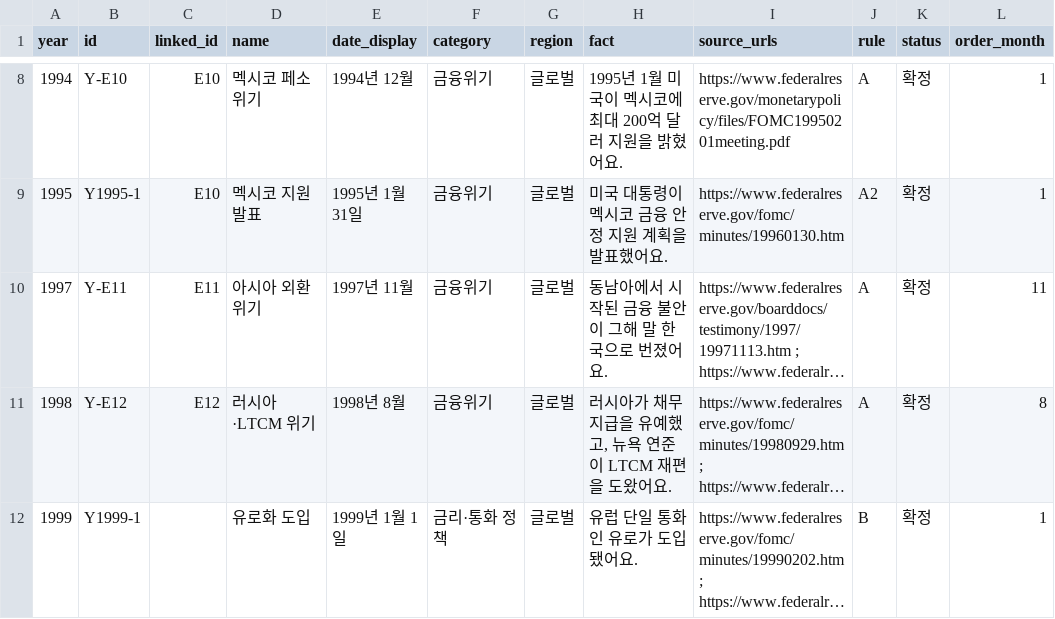
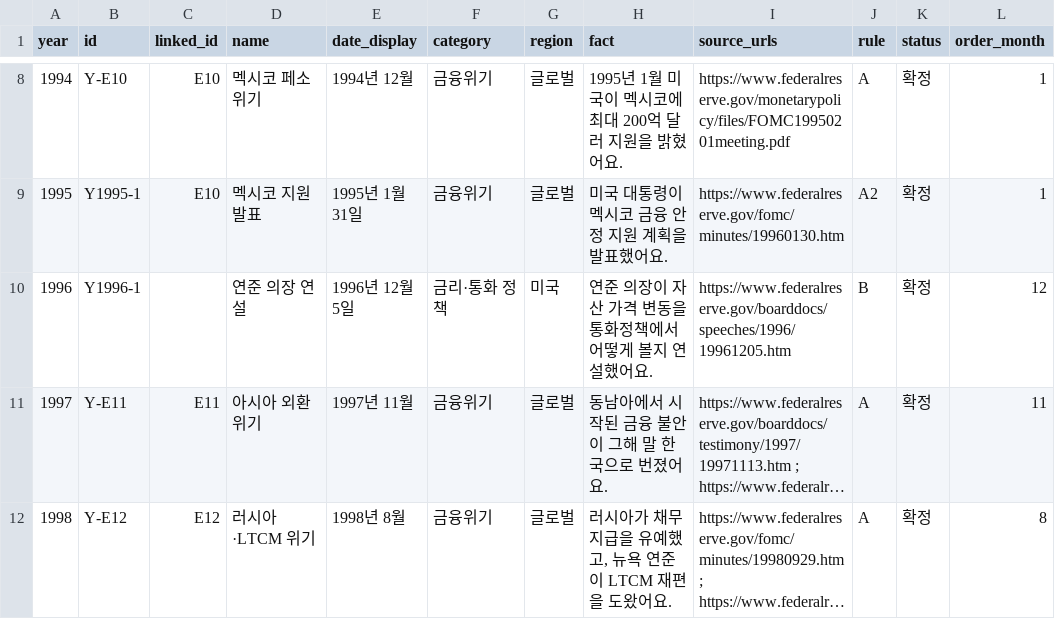
Before and after one commit to BBplayworld/vaultfolio, a CSV file: data/market-history/events-year.csv, drawn as a sheet; only a part is shown, gaps mark what is left out; the shorter side is filled out with more unchanged rows; long unchanged cells end in …; the diff names each change by its address in the sheet, - before the commit and + after, or states it on an @@ line.

```diff
--- a/data/market-history/events-year.csv
+++ b/data/market-history/events-year.csv
+row 10: 1996 | Y1996-1 |  | 연준 의장 연설 | 1996년 12월 5일 | 금리·통화 정책 | 미국 | 연준 의장이 자산 가격 변동을 통화정책에서 어떻게 볼지 연설했어요. | https://www.federalreserve.gov/boarddocs/speeches/1996/19961205.htm | B | 확정 | 12
```
Also changed, not shown: public/datasets/market-history/events-year.csv, 34 other files.
